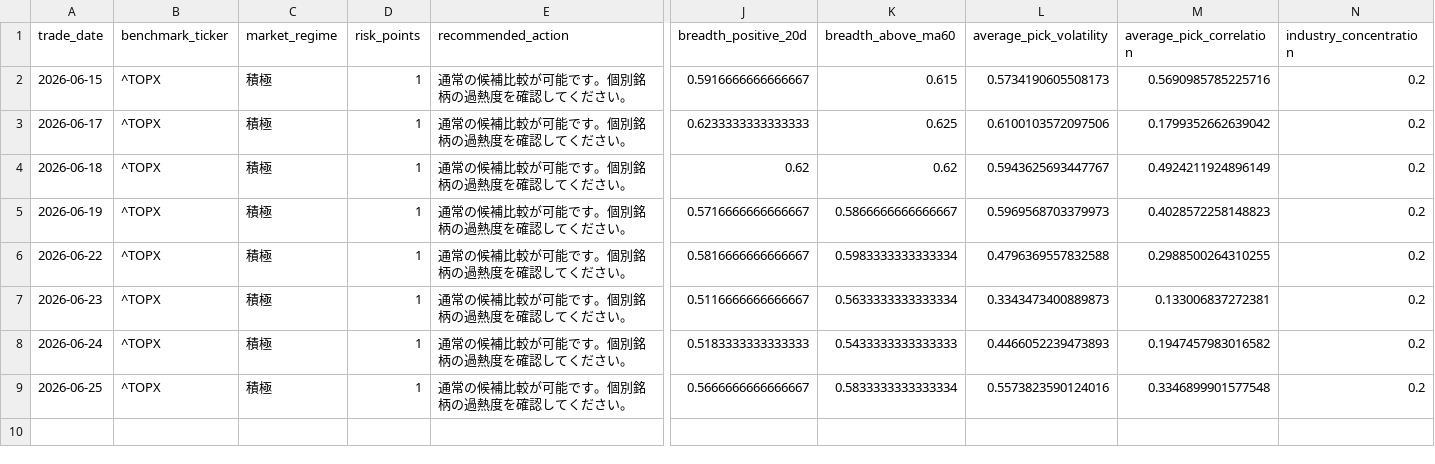
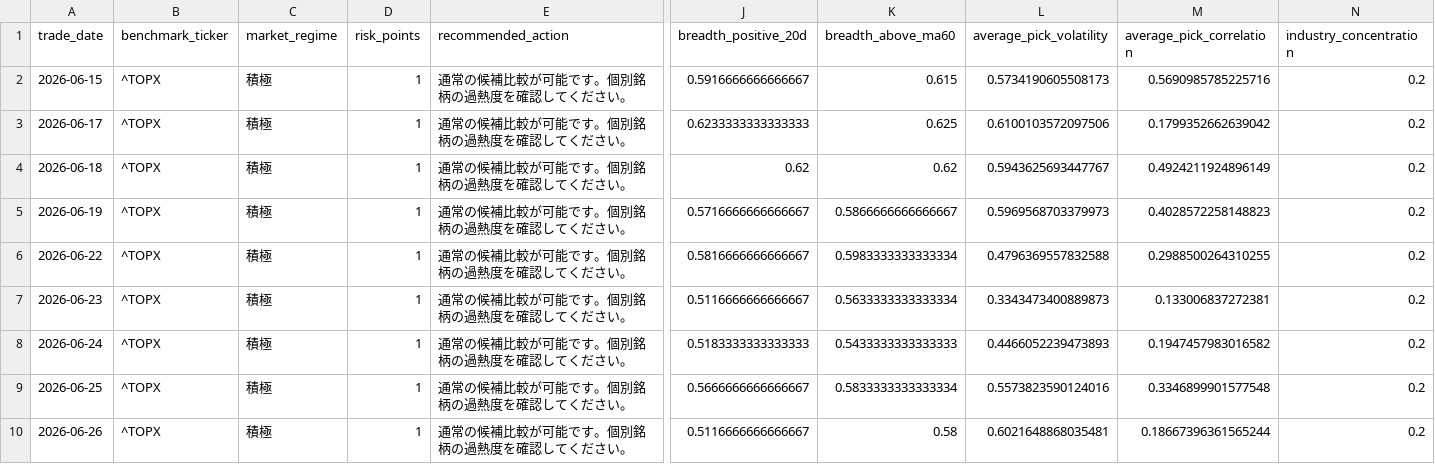
Before and after one commit to hzhipeng840-prog/jp100_momentum_system, a CSV file: data/history/market_environment.csv, drawn as a sheet; only a part is shown, gaps mark what is left out; rows hold the shown columns only; the diff names each change by its address in the sheet, - before the commit and + after, or states it on an @@ line.

```diff
--- a/data/history/market_environment.csv
+++ b/data/history/market_environment.csv
+row 10: 2026-06-26 | ^TOPX | 積極 | 1 | 通常の候補比較が可能です。個別銘柄の過熱度を確認してください。 | 0.5116666666666667 | 0.58 | 0.6021648868035481 | 0.18667396361565244 | 0.2
```
Also changed, not shown: data/history/daily_picks_history.csv, data/processed/factor_ic.csv, 52 other files.
